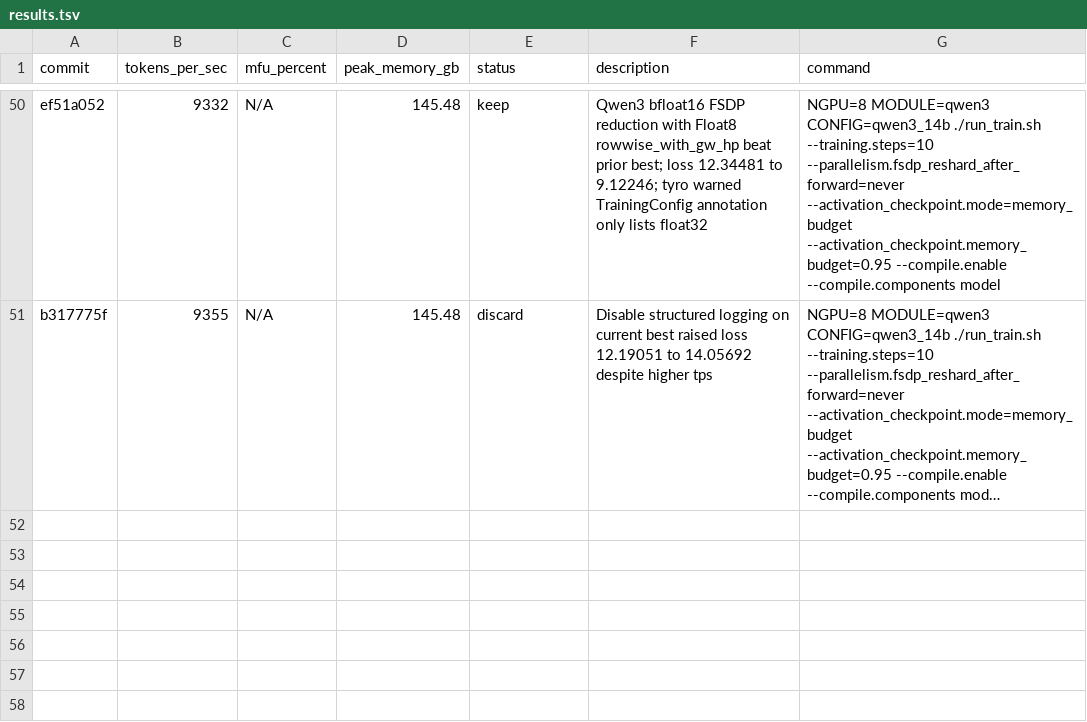
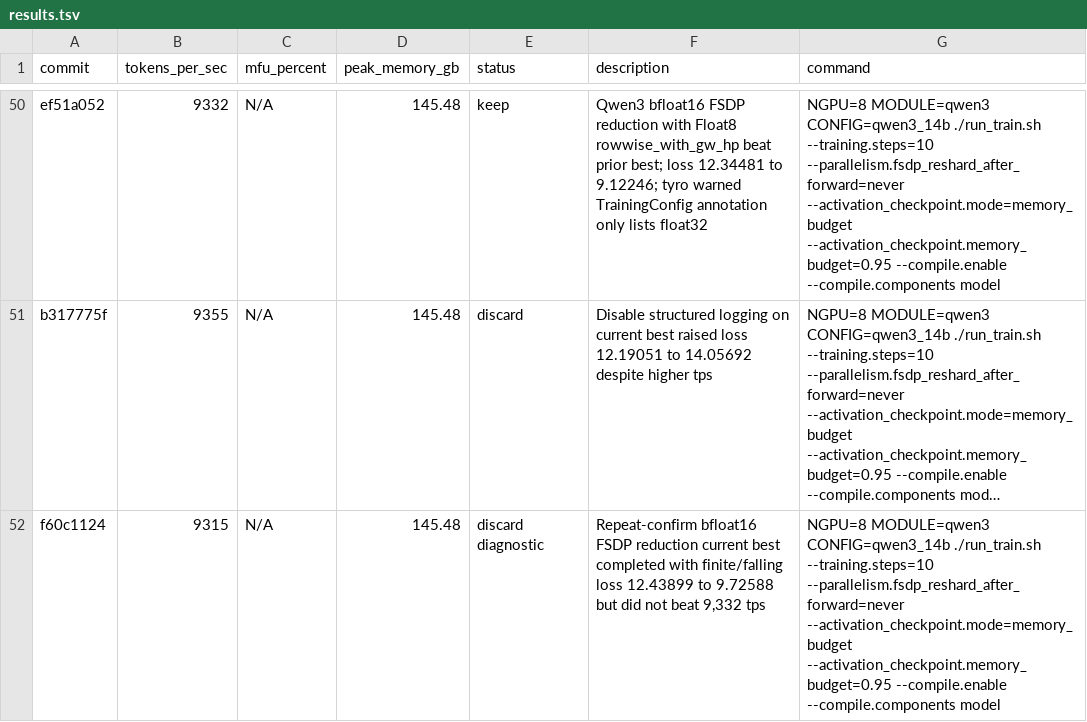
Before and after one commit to pytorch/torchtitan, a TSV file: results.tsv, drawn as a sheet; only a part is shown, gaps mark what is left out; long unchanged cells end in …; the diff names each change by its address in the sheet, - before the commit and + after, or states it on an @@ line.

Commit message:
Record Qwen3 bf16 reduce repeat result

```diff
--- a/results.tsv
+++ b/results.tsv
+row 52: f60c1124 | 9315 | N/A | 145.48 | discard diagnostic | Repeat-confirm bfloat16 FSDP reduction current best completed with finite/falling loss 12.43899 to 9.72588 but did not beat 9,332 tps | NGPU=8 MODULE=qwen3 CONFIG=qwen3_14b ./run_train.sh --training.steps=10 --parallelism.fsdp_reshard_after_forward=never --activation_checkpoint.mode=memory_budget --activation_checkpoint.memory_budget=0.95 --compile.enable --compile.components model
```
Also changed, not shown: 2 other files.
